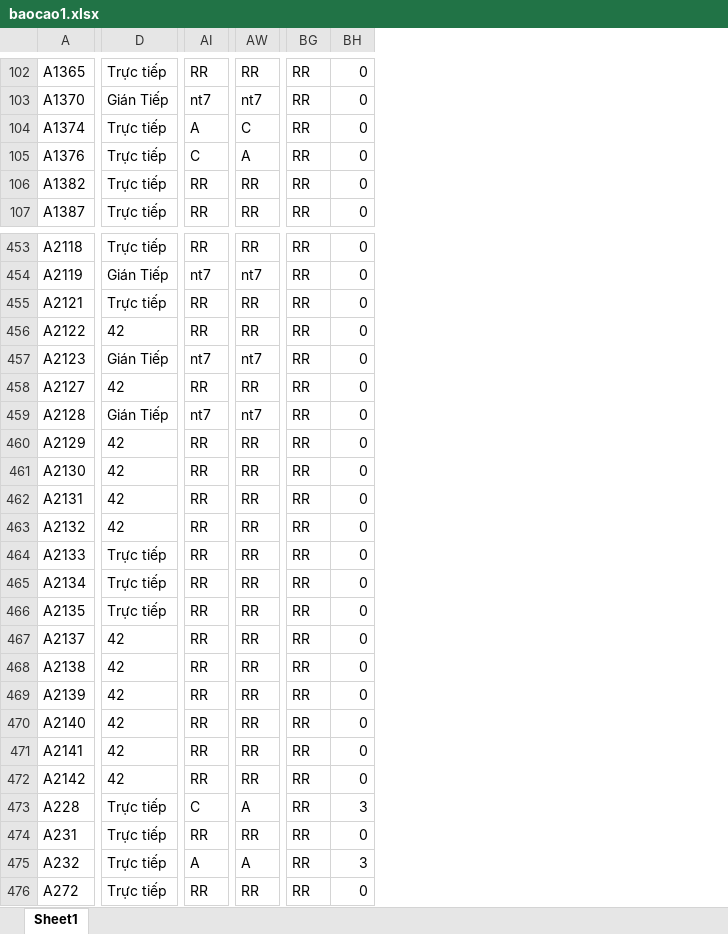
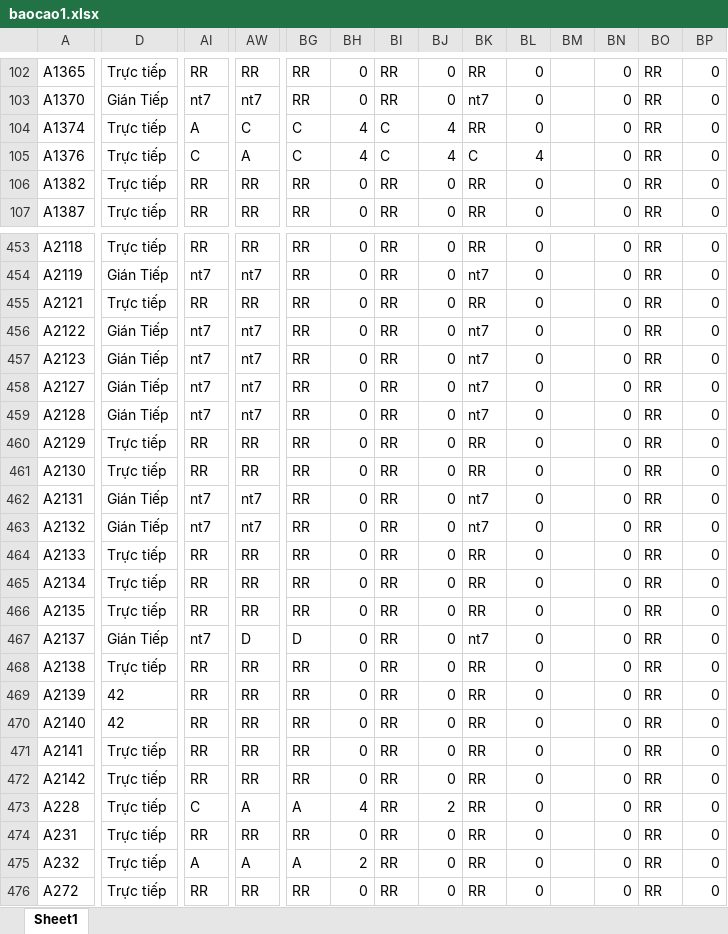
Before and after one commit to Skymanking/cham-cong, an Excel workbook: baocao1.xlsx, sheet Sheet1, drawn as a sheet; only a part is shown, gaps mark what is left out; values as stored, in another font and other column widths than the file's, no borders; the diff covers the shown part only; the diff names each change by its address in the sheet, - before the commit and + after, or states it on an @@ line.

```diff
--- a/baocao1.xlsx (sheet Sheet1)
+++ b/baocao1.xlsx (sheet Sheet1)
+column BI, rows 102-107: RR | RR | C | C | RR | RR; rows 453-476: all RR
+column BJ, rows 102-107: 0 | 0 | 4 | 4 | 0 | 0; rows 453-476: 0 | 0 | 0 | 0 | 0 | 0 | 0 | 0 | 0 | 0 | 0 | 0 | 0 | 0 | 0 | 0 | 0 | 0 | 0 | 0 | 2 | 0 | 0 | 0
+column BK, rows 102-107: RR | nt7 | RR | C | RR | RR; rows 453-476: RR | nt7 | RR | nt7 | nt7 | nt7 | nt7 | RR | RR | nt7 | nt7 | RR | RR | RR | nt7 | RR | RR | RR | RR | RR | RR | RR | RR | RR
+column BL, rows 102-107: 0 | 0 | 0 | 4 | 0 | 0; rows 453-476: all 0
+column BM, empty
+column BN, rows 102-107: all 0; rows 453-476: all 0
+column BO, rows 102-107: all RR; rows 453-476: all RR
+column BP, rows 102-107: all 0; rows 453-476: all 0
-BG104:BG105: RR
+BG104:BG105: C
-BH104:BH105: 0
+BH104:BH105: 4
-D456: 42
+D456: Gián Tiếp
-AI456: RR
+AI456: nt7
-AW456: RR
+AW456: nt7
-D458: 42
+D458: Gián Tiếp
-AI458: RR
+AI458: nt7
-AW458: RR
+AW458: nt7
-D460:D461: 42
+D460:D461: Trực tiếp
-D462:D463: 42
+D462:D463: Gián Tiếp
-AI462:AI463: RR
+AI462:AI463: nt7
-AW462:AW463: RR
+AW462:AW463: nt7
-D467: 42
+D467: Gián Tiếp
-AI467: RR
+AI467: nt7
-AW467: RR
+AW467: D
-BG467: RR
+BG467: D
-D468: 42
+D468: Trực tiếp
-D471:D472: 42
+D471:D472: Trực tiếp
-BG473: RR
+BG473: A
-BH473: 3
+BH473: 4
-BG475: RR
+BG475: A
-BH475: 3
+BH475: 2
```
Also changed, not shown: 1 removed row and 377 edited cells elsewhere in this sheet, OT_convert.xlsx, baocao.xlsx, 14 other files.
